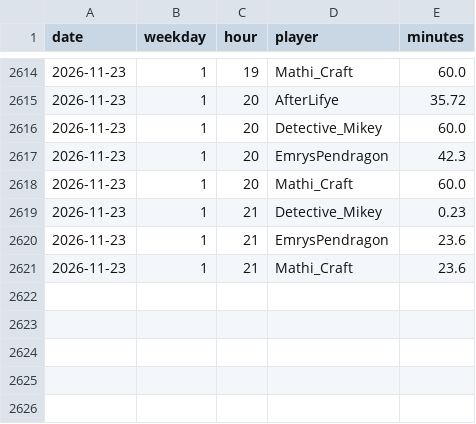
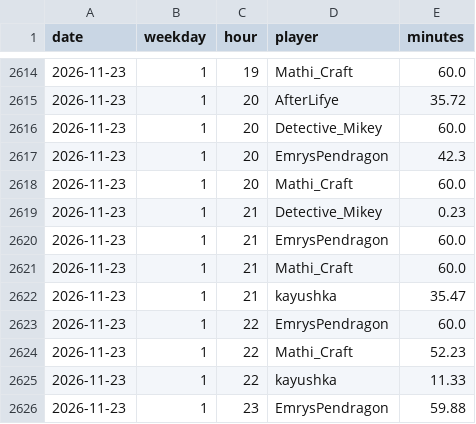
Before and after one commit to mathijsboogaert/Voxel, a CSV file: docs/data/voxel-hourly.csv, drawn as a sheet; only a part is shown, gaps mark what is left out.

```diff
--- a/docs/data/voxel-hourly.csv
+++ b/docs/data/voxel-hourly.csv
@@ -2619,3 +2619,8 @@ date,weekday,hour,player,minutes
 2026-11-23,1,21,Detective_Mikey,0.23
-2026-11-23,1,21,EmrysPendragon,23.6
-2026-11-23,1,21,Mathi_Craft,23.6
+2026-11-23,1,21,EmrysPendragon,60.0
+2026-11-23,1,21,Mathi_Craft,60.0
+2026-11-23,1,21,kayushka,35.47
+2026-11-23,1,22,EmrysPendragon,60.0
+2026-11-23,1,22,Mathi_Craft,52.23
+2026-11-23,1,22,kayushka,11.33
+2026-11-23,1,23,EmrysPendragon,59.88
```
Also changed, not shown: docs/data/afk-history.csv, docs/data/voxel-events.csv, 5 other files.
